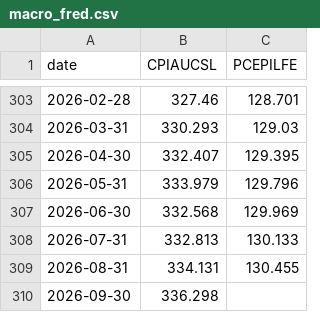
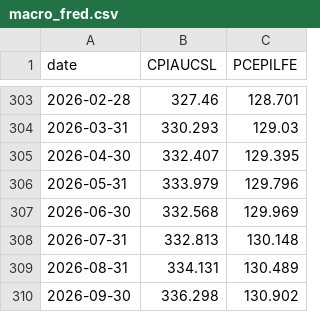
Before and after one commit to l-longo/ris-live, a CSV file: data/macro_fred.csv, drawn as a sheet; only a part is shown, gaps mark what is left out.

```diff
--- a/data/macro_fred.csv
+++ b/data/macro_fred.csv
@@ -307,4 +307,4 @@ date,CPIAUCSL,PCEPILFE
 2026-06-30,332.568,129.969
-2026-07-31,332.813,130.133
-2026-08-31,334.131,130.455
-2026-09-30,336.298,
+2026-07-31,332.813,130.148
+2026-08-31,334.131,130.489
+2026-09-30,336.298,130.902
```
Also changed, not shown: data/daily_signals_llama70b_live.csv, labels/geo_submissions.csv, 8 other files.
